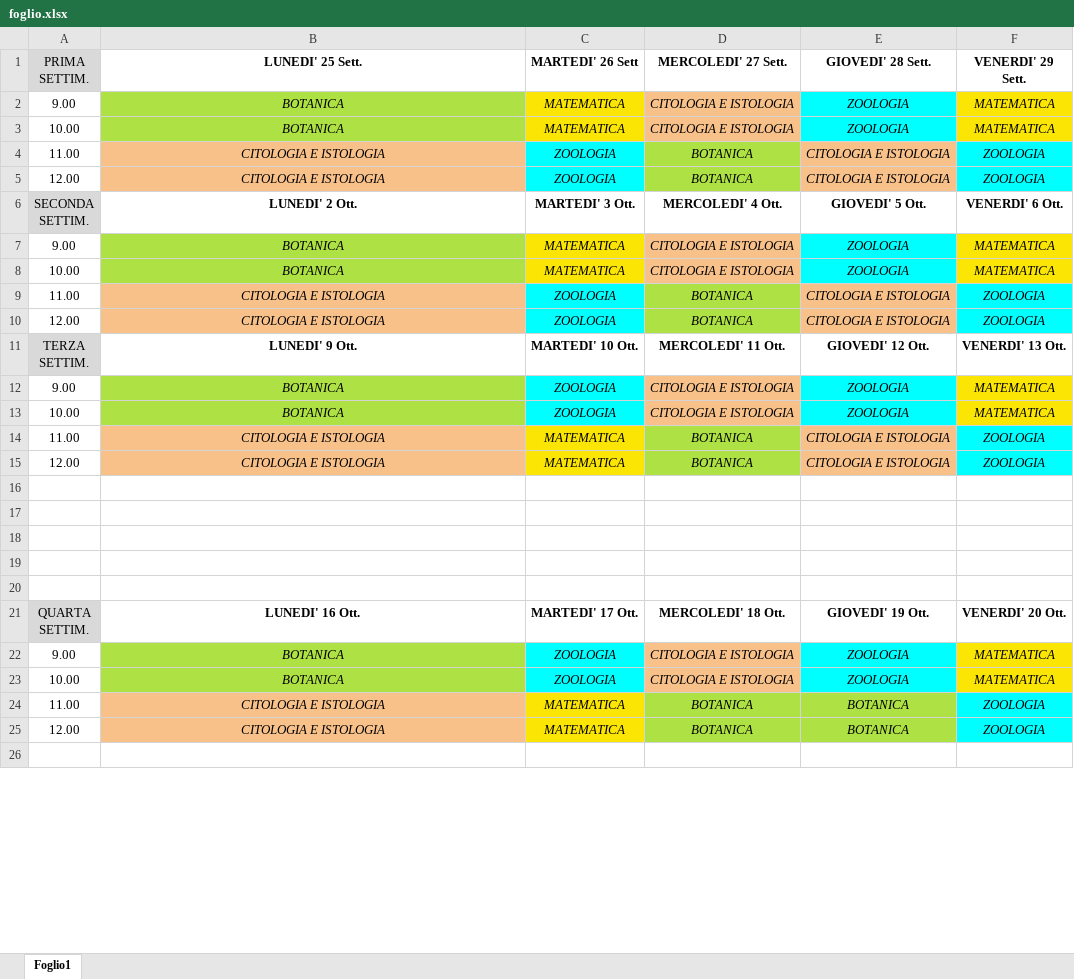
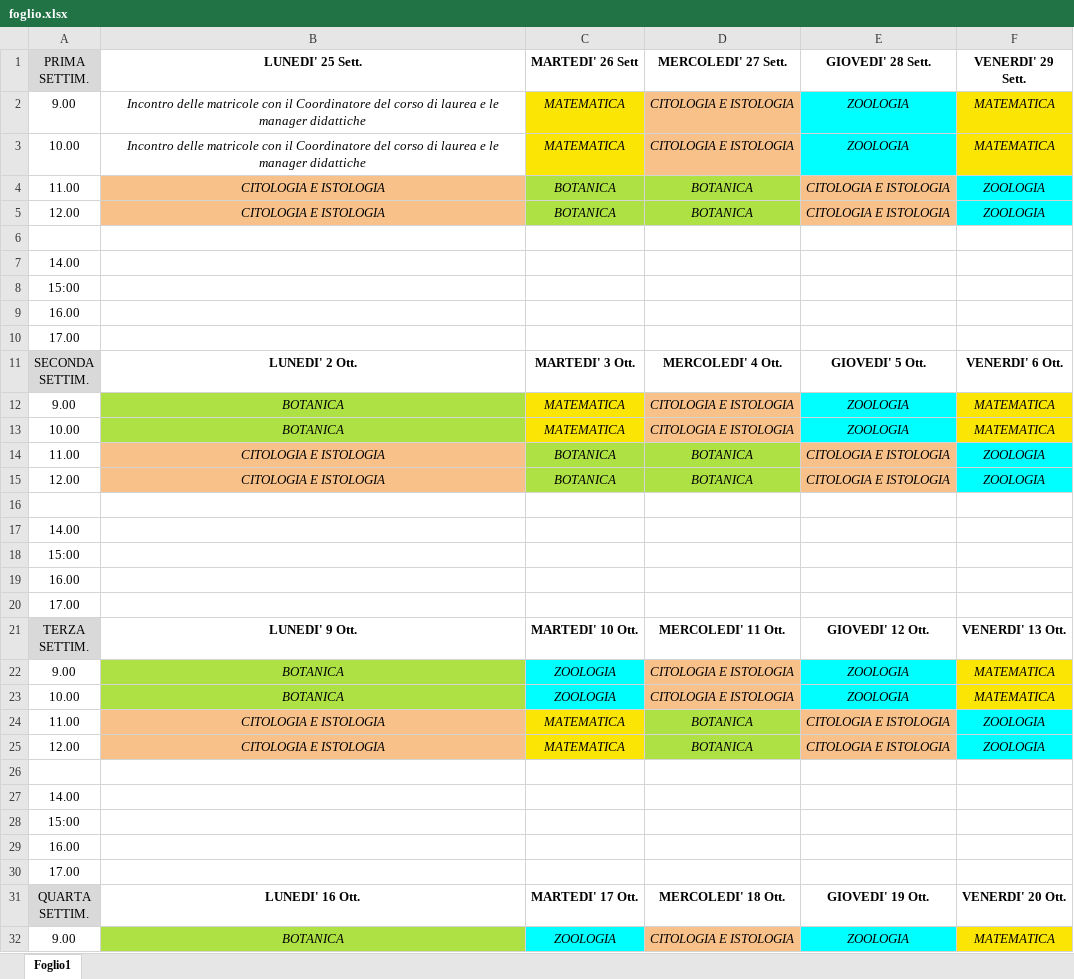
Before and after one commit to FabioFattori/uni_lessons, an Excel workbook: assets/foglio.xlsx, sheet Foglio1, drawn as a sheet; only a part is shown; the shorter side is filled out with more unchanged rows; values as stored, in another font and other column widths than the file's, no borders; charts and pictures not drawn; addresses are those after the commit; the diff covers the shown part only; the diff names each change by its address in the sheet, - before the commit and + after, or states it on an @@ line.

Commit message:
Made some Debug And Updated the Lessons File .xlsx

```diff
--- a/assets/foglio.xlsx (sheet Foglio1)
+++ b/assets/foglio.xlsx (sheet Foglio1)
-B2:B3 (LUNEDI' 25 Sett.): BOTANICA
+B2:B3 (LUNEDI' 25 Sett.): Incontro delle matricole con il Coordinatore del corso di laurea e le manager didattiche
-B2:B3 fill: #ADE144
+B2:B3 fill: none
-C4:C5 (MARTEDI' 26 Sett): ZOOLOGIA
+C4:C5 (MARTEDI' 26 Sett): BOTANICA
-C4:C5 fill: #00FFFF
+C4:C5 fill: #ADE144
+row 6: (empty)
+row 7: 14.00
+row 8: 15:00
+row 9: 16.00
+row 10: 17.00
-C14:C15 (MARTEDI' 26 Sett): ZOOLOGIA
+C14:C15 (MARTEDI' 26 Sett): BOTANICA
-C14:C15 fill: #00FFFF
+C14:C15 fill: #ADE144
+row 16: (empty)
+row 17: 14.00
+row 18: 15:00
+row 19: 16.00
+row 20: 17.00
-A27 (PRIMA SETTIM.): (empty)
+A27 (PRIMA SETTIM.): 14.00
-A28 (PRIMA SETTIM.): (empty)
+A28 (PRIMA SETTIM.): 15:00
-A29 (PRIMA SETTIM.): (empty)
+A29 (PRIMA SETTIM.): 16.00
-A30 (PRIMA SETTIM.): (empty)
+A30 (PRIMA SETTIM.): 17.00
```
Also changed, not shown: 31 edited cells and cell formats elsewhere in this sheet, 13 other files.
